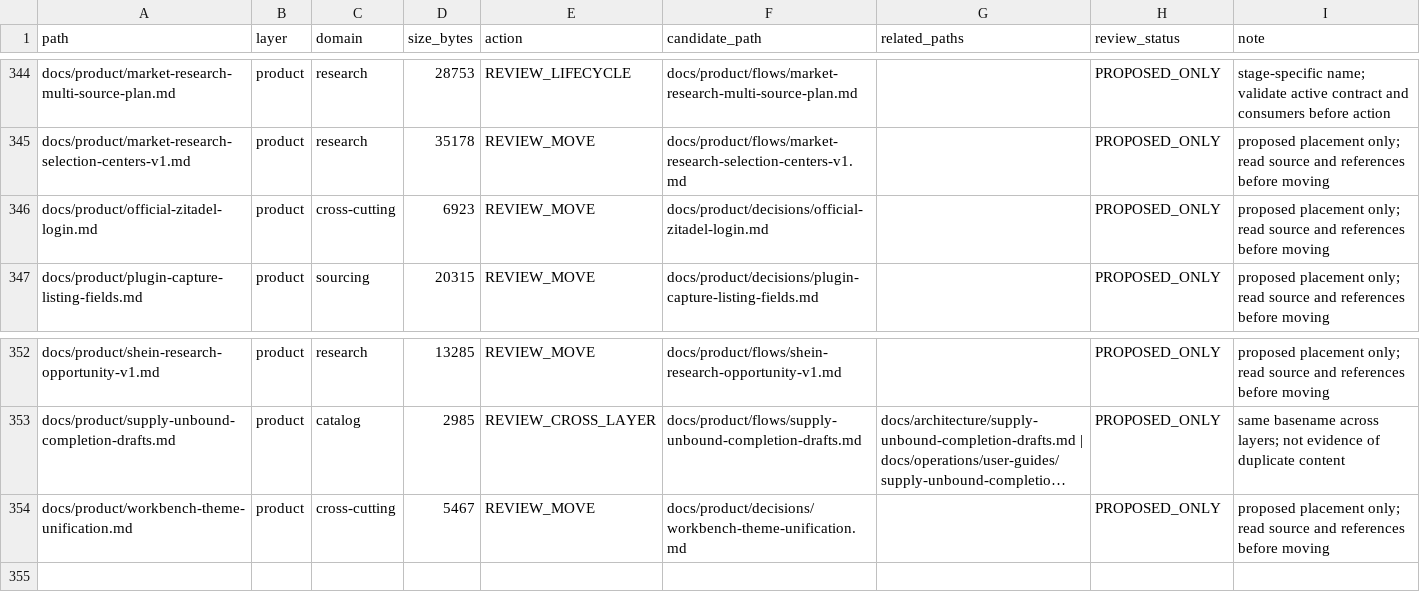
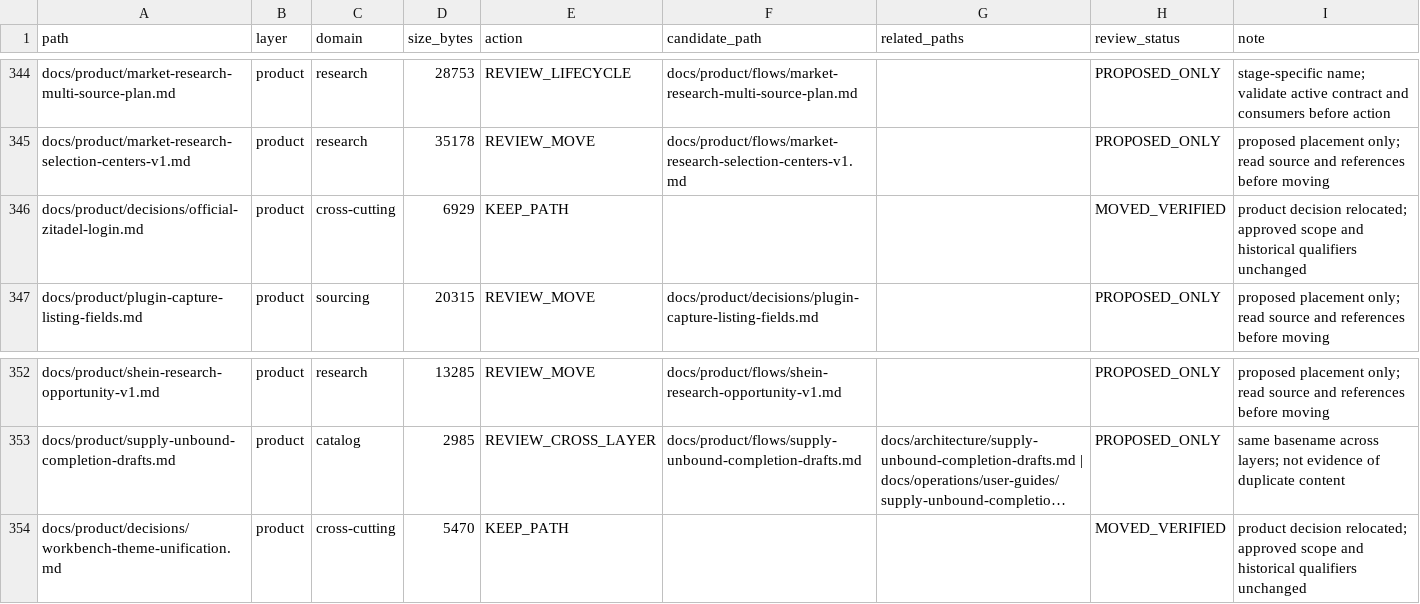
Before and after one commit to henryxu1008/shuomi-ai-commerce, a CSV file: docs/document-inventory.csv, drawn as a sheet; only a part is shown, gaps mark what is left out; long unchanged cells end in …; removed rows and columns are numbered as before the commit, all else as after; the diff names each change by its address in the sheet, - before the commit and + after, or states it on an @@ line.

Commit message:
docs(product): group login and workbench theme decisions

```diff
--- a/docs/document-inventory.csv
+++ b/docs/document-inventory.csv
-row 346: docs/product/official-zitadel-login.md | product | cross-cutting | 6923 | REVIEW_MOVE | docs/product/decisions/official-zitadel-login.md |  | PROPOSED_ONLY | proposed placement only; read source and references before moving
+row 346: docs/product/decisions/official-zitadel-login.md | product | cross-cutting | 6929 | KEEP_PATH |  |  | MOVED_VERIFIED | product decision relocated; approved scope and historical qualifiers unchanged
-row 354: docs/product/workbench-theme-unification.md | product | cross-cutting | 5467 | REVIEW_MOVE | docs/product/decisions/workbench-theme-unification.md |  | PROPOSED_ONLY | proposed placement only; read source and references before moving
+row 354: docs/product/decisions/workbench-theme-unification.md | product | cross-cutting | 5470 | KEEP_PATH |  |  | MOVED_VERIFIED | product decision relocated; approved scope and historical qualifiers unchanged
```
Also changed, not shown: 5 other files.
